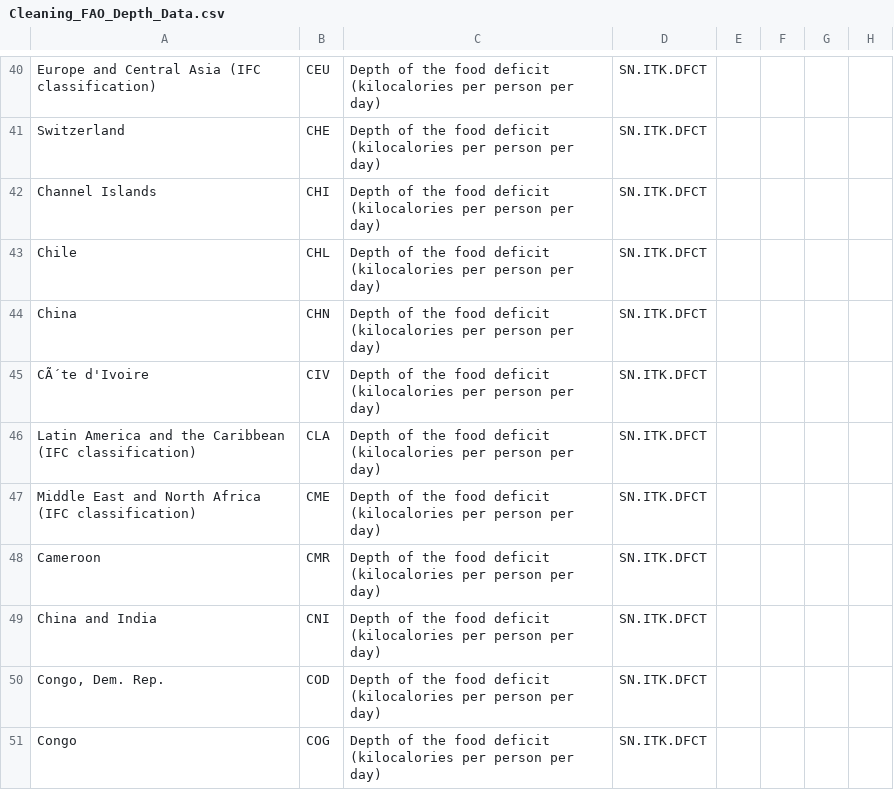
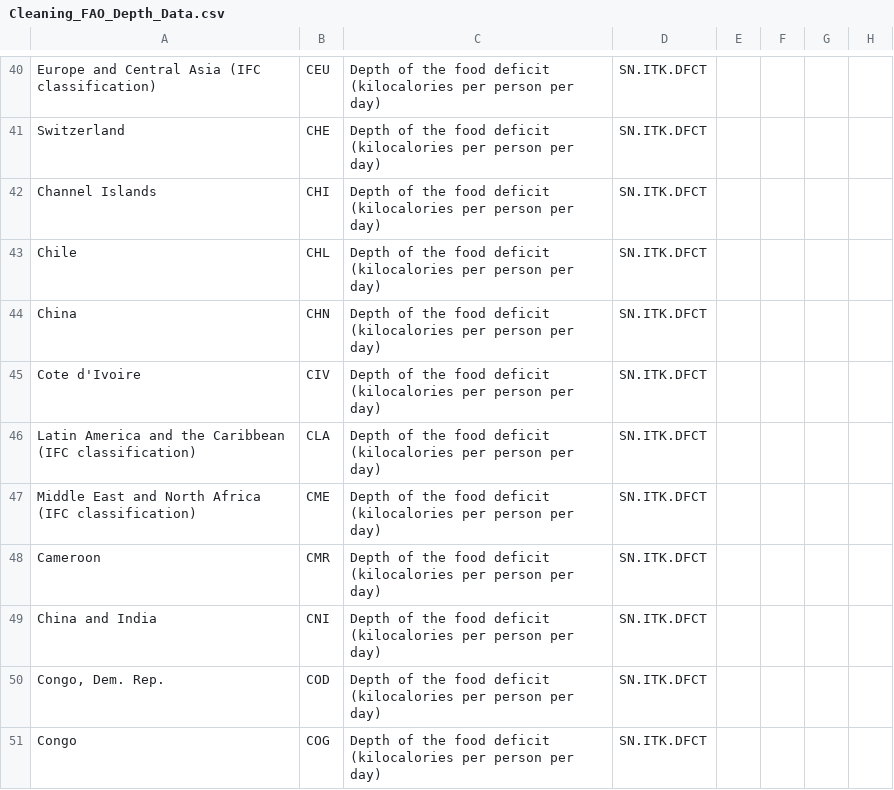
Before and after one commit to bryceleary/DSIFinal, a CSV file: Data/Cleaning_FAO_Depth_Data.csv, drawn as a sheet; only a part is shown, gaps mark what is left out; the diff names each change by its address in the sheet, - before the commit and + after, or states it on an @@ line.

Commit message:
Fixed merge data

```diff
--- a/Data/Cleaning_FAO_Depth_Data.csv
+++ b/Data/Cleaning_FAO_Depth_Data.csv
-A45: CÃ´te d'Ivoire
+A45: Cote d'Ivoire
```
Also changed, not shown: 1 other file.
